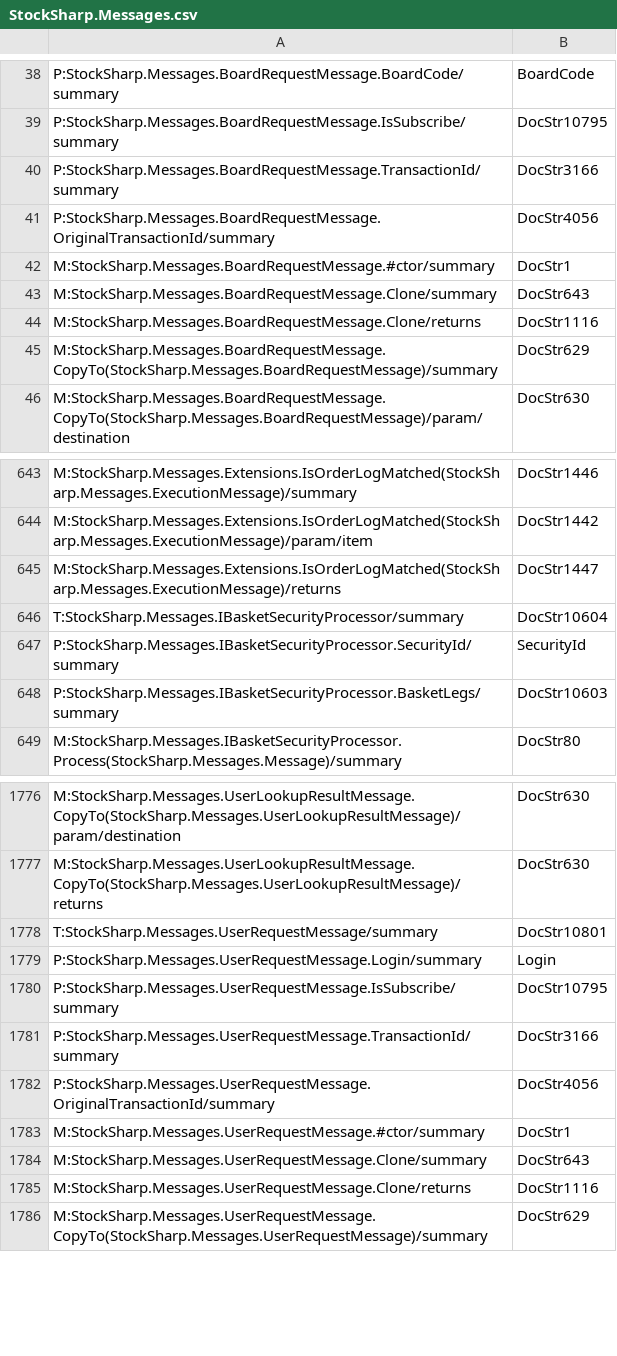
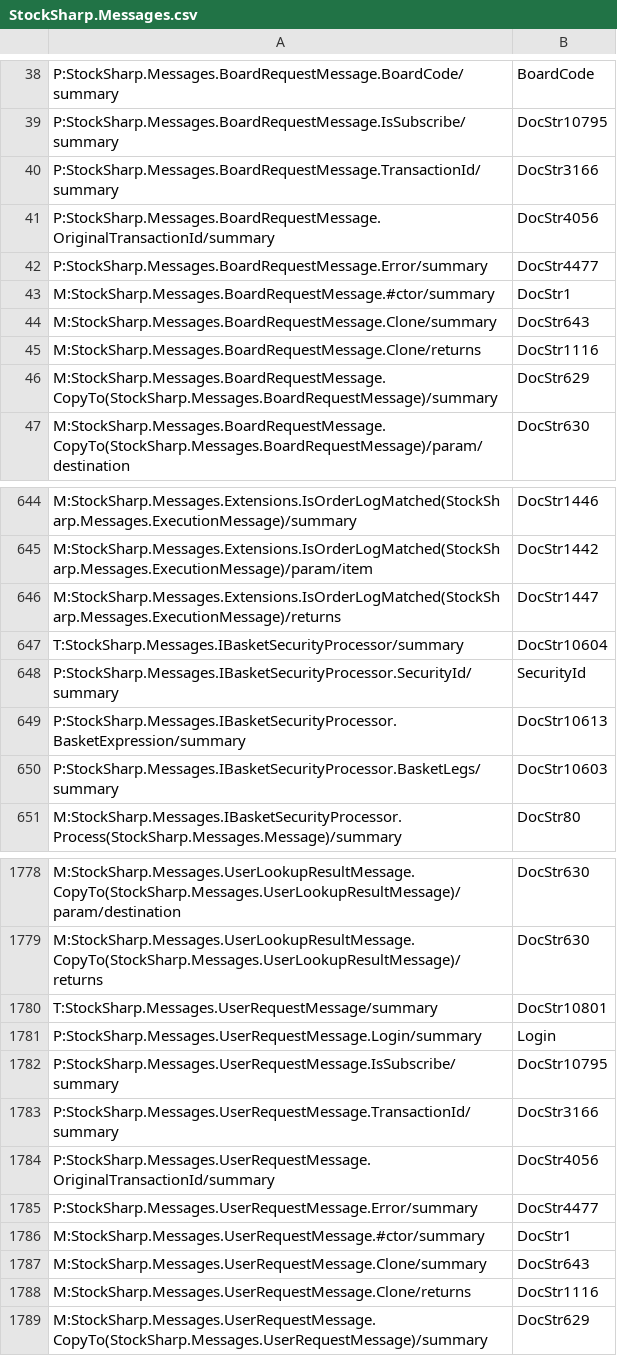
Before and after one commit to StockSharp/StockSharp, a CSV file: Localization/XmlComments/StockSharp.Messages.csv, drawn as a sheet; only a part is shown, gaps mark what is left out.

```diff
--- a/Localization/XmlComments/StockSharp.Messages.csv
+++ b/Localization/XmlComments/StockSharp.Messages.csv
@@ -41,2 +41,3 @@ P:StockSharp.Messages.BoardRequestMessage.TransactionId/summary;DocStr3166
 P:StockSharp.Messages.BoardRequestMessage.OriginalTransactionId/summary;DocStr4056
+P:StockSharp.Messages.BoardRequestMessage.Error/summary;DocStr4477
 M:StockSharp.Messages.BoardRequestMessage.#ctor/summary;DocStr1
@@ -647,2 +648,3 @@ T:StockSharp.Messages.IBasketSecurityProcessor/summary;DocStr10604
 P:StockSharp.Messages.IBasketSecurityProcessor.SecurityId/summary;SecurityId
+P:StockSharp.Messages.IBasketSecurityProcessor.BasketExpression/summary;DocStr10613
 P:StockSharp.Messages.IBasketSecurityProcessor.BasketLegs/summary;DocStr10603
@@ -1782,2 +1784,3 @@ P:StockSharp.Messages.UserRequestMessage.TransactionId/summary;DocStr3166
 P:StockSharp.Messages.UserRequestMessage.OriginalTransactionId/summary;DocStr4056
+P:StockSharp.Messages.UserRequestMessage.Error/summary;DocStr4477
 M:StockSharp.Messages.UserRequestMessage.#ctor/summary;DocStr1
```
Also changed, not shown: Localization/XmlComments/StockSharp.Algo.csv, Localization/XmlComments/StockSharp.Sterling.csv, 1 other file.
